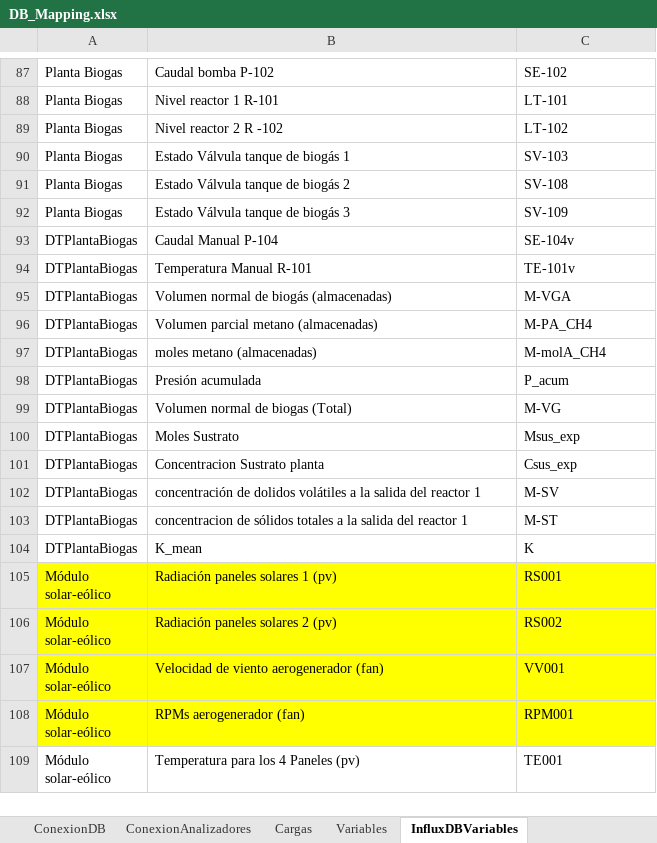
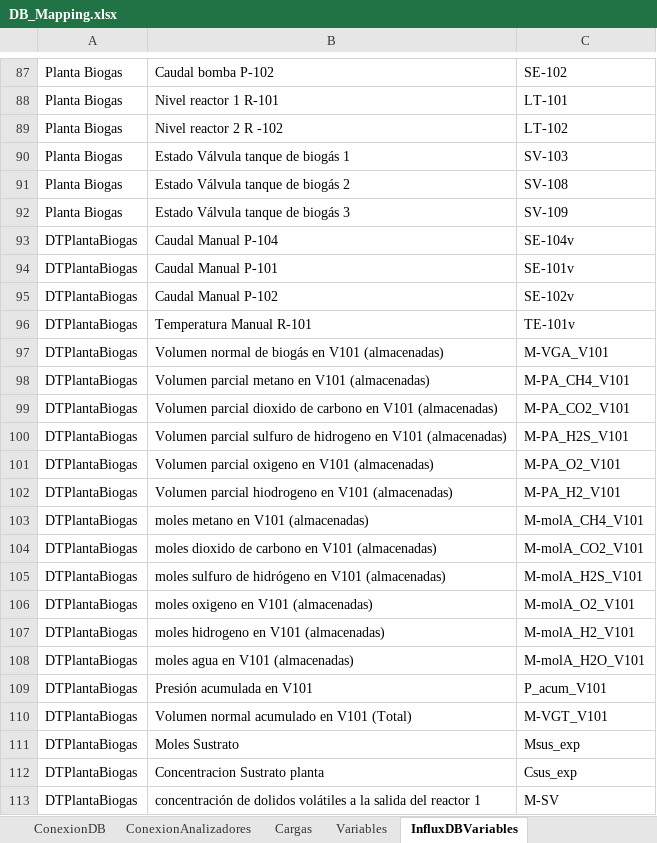
Before and after one commit to andeusse/project-cali, an Excel workbook: backend/v1.0/tools/DB_Mapping.xlsx, sheet InfluxDBVariables, drawn as a sheet; only a part is shown, gaps mark what is left out; the shorter side is filled out with more unchanged rows; values as stored, in another font and other column widths than the file's, no borders; addresses are those after the commit; the diff names each change by its address in the sheet, - before the commit and + after, or states it on an @@ line.

```diff
--- a/backend/v1.0/tools/DB_Mapping.xlsx (sheet InfluxDBVariables)
+++ b/backend/v1.0/tools/DB_Mapping.xlsx (sheet InfluxDBVariables)
+row 94: DTPlantaBiogas | Caudal Manual P-101 | SE-101v
+row 95: DTPlantaBiogas | Caudal Manual P-102 | SE-102v
-B97: Volumen normal de biogás (almacenadas)
+B97: Volumen normal de biogás en V101 (almacenadas)
-C97: M-VGA
+C97: M-VGA_V101
-B98: Volumen parcial metano (almacenadas)
+B98: Volumen parcial metano en V101 (almacenadas)
-C98: M-PA_CH4
+C98: M-PA_CH4_V101
+row 99: DTPlantaBiogas | Volumen parcial dioxido de carbono en V101 (almacenadas) | M-PA_CO2_V101
+row 100: DTPlantaBiogas | Volumen parcial sulfuro de hidrogeno en V101 (almacenadas) | M-PA_H2S_V101
+row 101: DTPlantaBiogas | Volumen parcial oxigeno en V101 (almacenadas) | M-PA_O2_V101
+row 102: DTPlantaBiogas | Volumen parcial hiodrogeno en V101 (almacenadas) | M-PA_H2_V101
-B103: moles metano (almacenadas)
+B103: moles metano en V101 (almacenadas)
-C103: M-molA_CH4
+C103: M-molA_CH4_V101
+row 104: DTPlantaBiogas | moles dioxido de carbono en V101 (almacenadas) | M-molA_CO2_V101
+row 105: DTPlantaBiogas | moles sulfuro de hidrógeno en V101 (almacenadas) | M-molA_H2S_V101
+row 106: DTPlantaBiogas | moles oxigeno en V101 (almacenadas) | M-molA_O2_V101
+row 107: DTPlantaBiogas | moles hidrogeno en V101 (almacenadas) | M-molA_H2_V101
+row 108: DTPlantaBiogas | moles agua en V101 (almacenadas) | M-molA_H2O_V101
-B109: Presión acumulada
+B109: Presión acumulada en V101
-C109: P_acum
+C109: P_acum_V101
-B110: Volumen normal de biogas (Total)
+B110: Volumen normal acumulado en V101 (Total)
-C110: M-VG
+C110: M-VGT_V101
```
Also changed, not shown: 1 other file.
